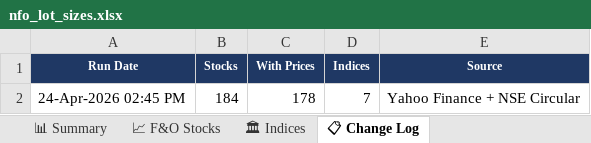
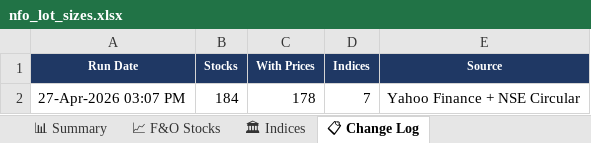
Before and after one commit to spurandhar0/nfo-lot-size-tracker, an Excel workbook: data/nfo_lot_sizes.xlsx, sheet 📋 Change Log, drawn as a sheet; values as stored, in another font and other column widths than the file's, no borders; the diff names each change by its address in the sheet, - before the commit and + after, or states it on an @@ line.

```diff
--- a/data/nfo_lot_sizes.xlsx (sheet 📋 Change Log)
+++ b/data/nfo_lot_sizes.xlsx (sheet 📋 Change Log)
-A2 (Run Date): 24-Apr-2026 02:45 PM
+A2 (Run Date): 27-Apr-2026 03:07 PM
```
Also changed, not shown: sheet 📈 F&O Stocks, sheet 📊 Summary, sheet 🏛 Indices, 1 other file.
